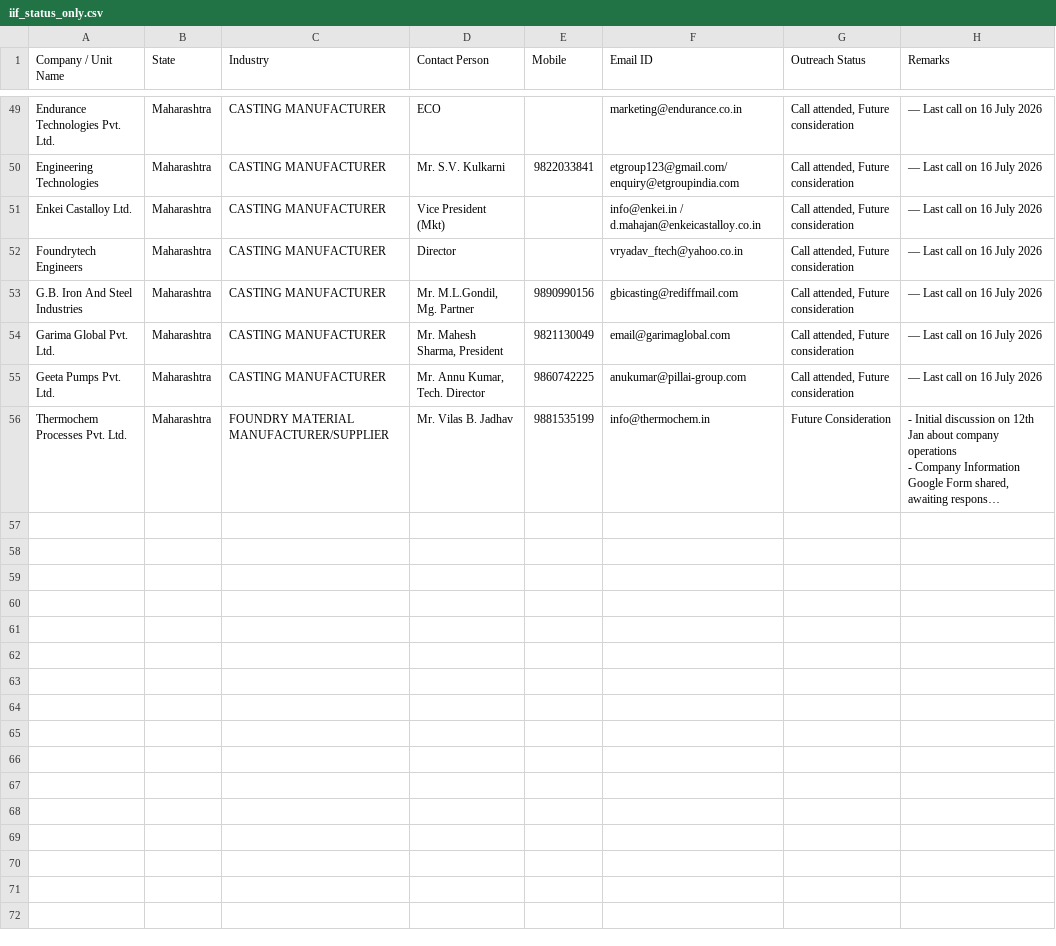
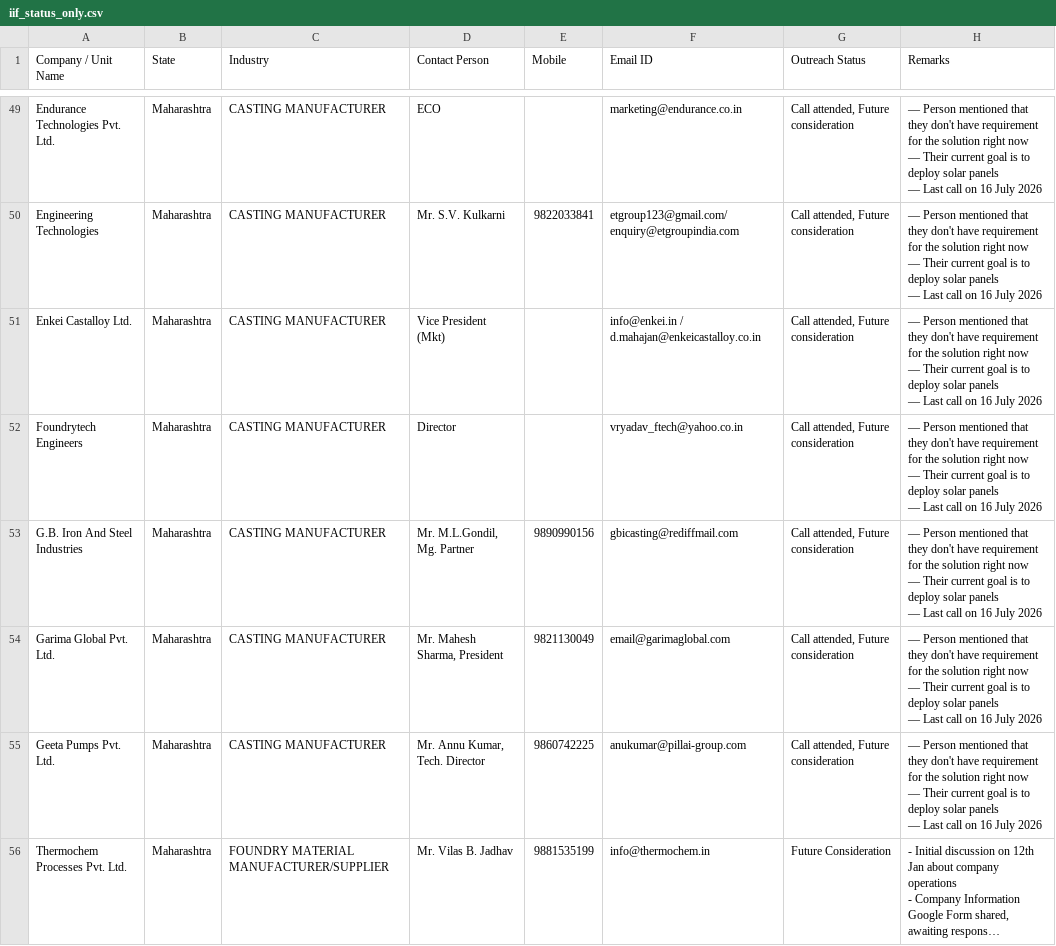
Before and after one commit to anuragpriydarsi/carbonminus-outreach-sync, a CSV file: iif_status_only.csv, drawn as a sheet; only a part is shown, gaps mark what is left out; long unchanged cells end in …; ↵ is a line break in a cell; the diff covers the shown part only; the diff names each change by its address in the sheet, - before the commit and + after, or states it on an @@ line.

Commit message:
Sync iif_status_only.csv - 2026-07-16T10:34:03.586Z

```diff
--- a/iif_status_only.csv
+++ b/iif_status_only.csv
-H49:H55 (Remarks): — Last call…
+H49:H55 (Remarks): — Person mentioned that they don't have requirement for the solution right now ↵ — Their current goal is to deploy solar panels ↵ — Last call…
```
Also changed, not shown: 27 edited cells elsewhere in this file.
